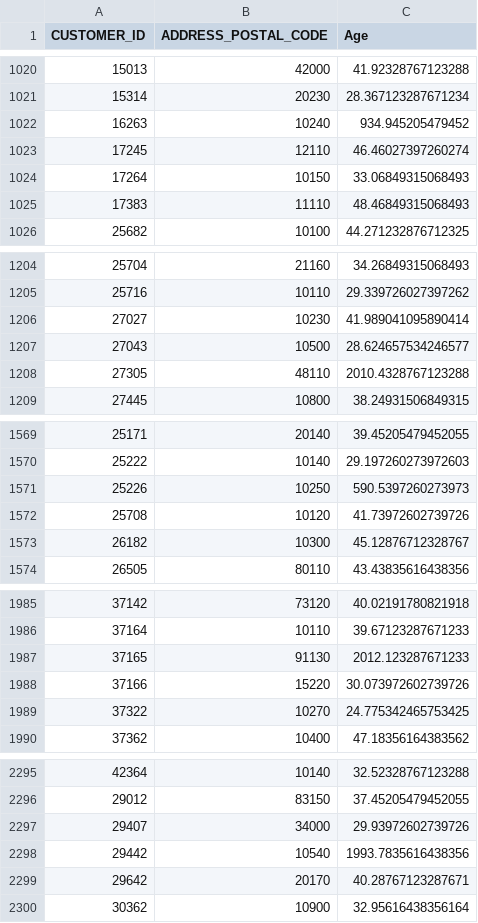
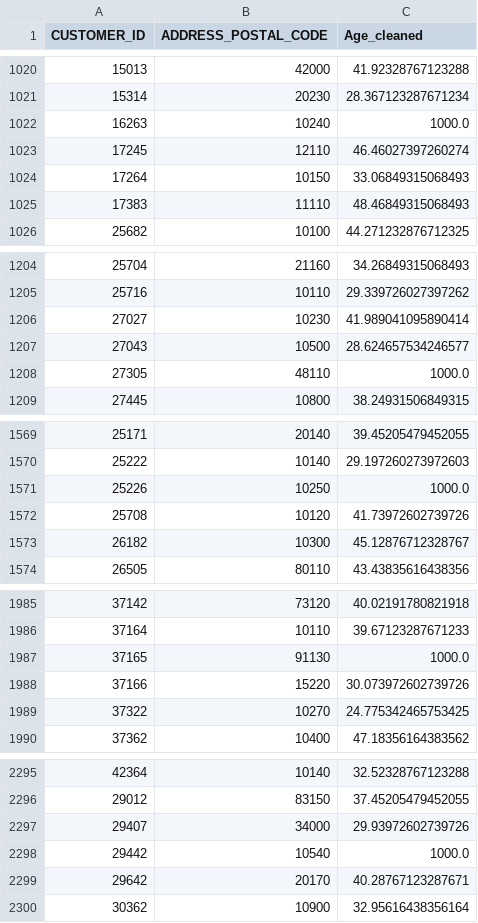
Before and after one commit to Kanbc/recommender-systems, a CSV file: data_clean/customer.csv, drawn as a sheet; only a part is shown, gaps mark what is left out; the diff covers the shown part only.

Commit message:
data_clean+mean+sd

```diff
--- a/data_clean/customer.csv
+++ b/data_clean/customer.csv
@@ -1 +1 @@
-CUSTOMER_ID,ADDRESS_POSTAL_CODE,Age
+CUSTOMER_ID,ADDRESS_POSTAL_CODE,Age_cleaned
@@ -1021,3 +1021,3 @@ CUSTOMER_ID,ADDRESS_POSTAL_CODE,Age
 15314,20230,28.367123287671234
-16263,10240,934.945205479452
+16263,10240,1000.0
 17245,12110,46.46027397260274
@@ -1207,3 +1207,3 @@ CUSTOMER_ID,ADDRESS_POSTAL_CODE,Age
 27043,10500,28.624657534246577
-27305,48110,2010.4328767123288
+27305,48110,1000.0
 27445,10800,38.24931506849315
@@ -1570,3 +1570,3 @@ CUSTOMER_ID,ADDRESS_POSTAL_CODE,Age
 25222,10140,29.197260273972603
-25226,10250,590.5397260273973
+25226,10250,1000.0
 25708,10120,41.73972602739726
@@ -1986,3 +1986,3 @@ CUSTOMER_ID,ADDRESS_POSTAL_CODE,Age
 37164,10110,39.67123287671233
-37165,91130,2012.123287671233
+37165,91130,1000.0
 37166,15220,30.073972602739726
@@ -2297,3 +2297,3 @@ CUSTOMER_ID,ADDRESS_POSTAL_CODE,Age
 29407,34000,29.93972602739726
-29442,10540,1993.7835616438356
+29442,10540,1000.0
 29642,20170,40.28767123287671
```
Also changed, not shown: 41 edited cells elsewhere in this file, 2 other files.
